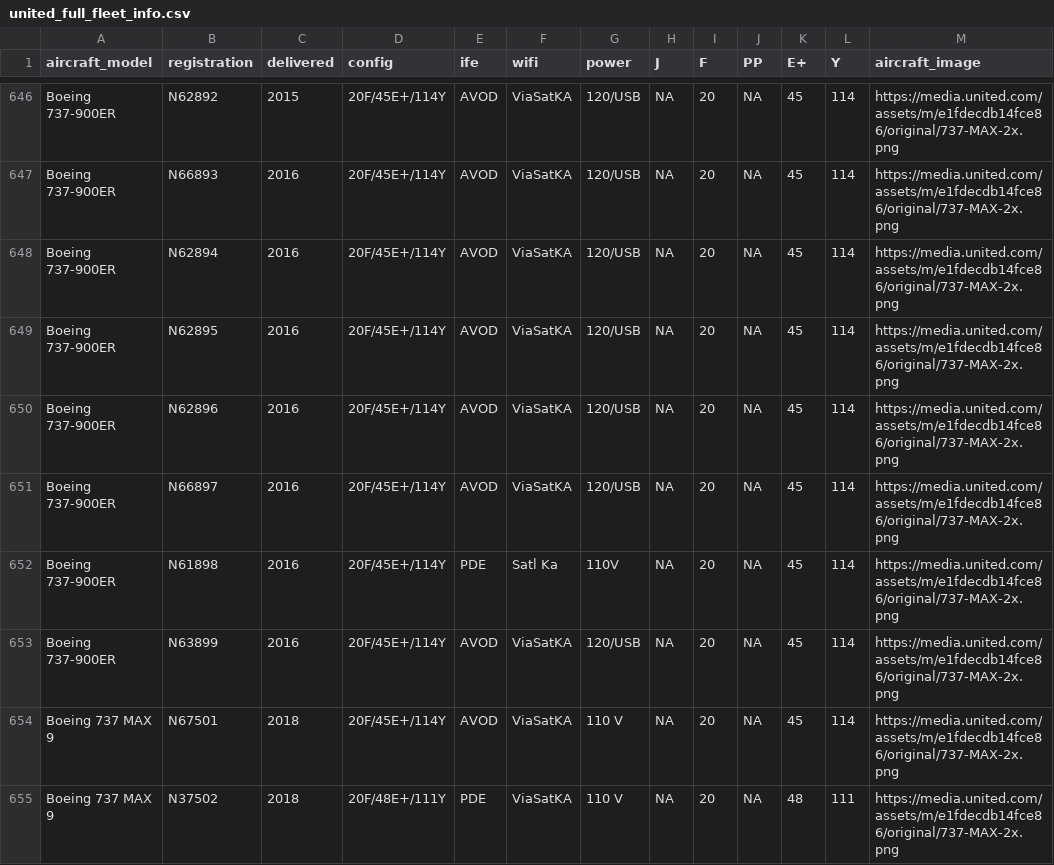
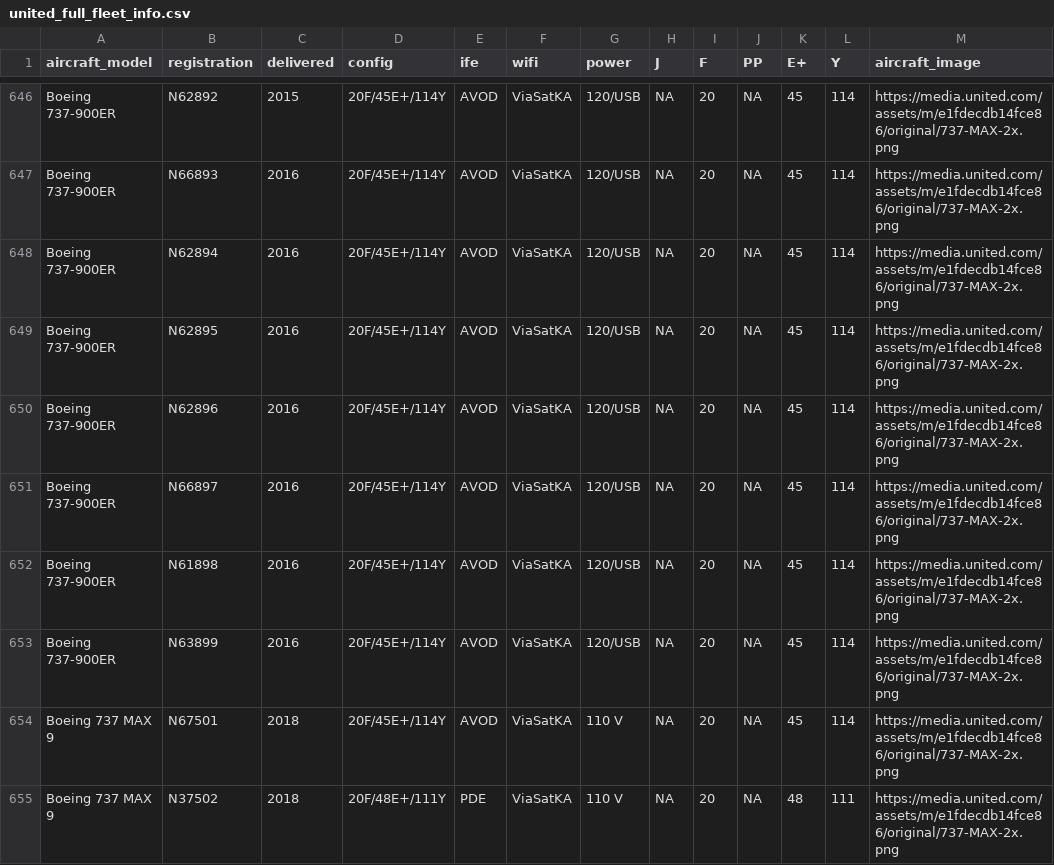
Before and after one commit to mstavro/fleetR, a CSV file: data/united_full_fleet_info.csv, drawn as a sheet; only a part is shown, gaps mark what is left out; the diff names each change by its address in the sheet, - before the commit and + after, or states it on an @@ line.

```diff
--- a/data/united_full_fleet_info.csv
+++ b/data/united_full_fleet_info.csv
-E652 (ife): PDE
+E652 (ife): AVOD
-F652 (wifi): Satl Ka
+F652 (wifi): ViaSatKA
-G652 (power): 110V
+G652 (power): 120/USB
```
Also changed, not shown: data/compatible_registrations.csv.
